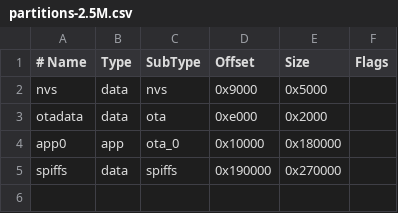
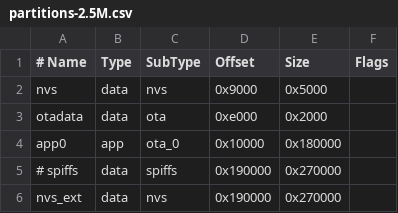
Before and after one commit to ssbc/tinySSB, a CSV file: esp32/loramesh-TBeam/partitions-2.5M.csv, drawn as a sheet; the diff names each change by its address in the sheet, - before the commit and + after, or states it on an @@ line.

```diff
--- a/esp32/loramesh-TBeam/partitions-2.5M.csv
+++ b/esp32/loramesh-TBeam/partitions-2.5M.csv
-A5 (# Name): spiffs
+A5 (# Name): # spiffs
+row 6: nvs_ext | data | nvs | 0x190000 | 0x270000
```
Also changed, not shown: esp32/loramesh-TBeam/partitions-6.5M.csv, 5 other files.
